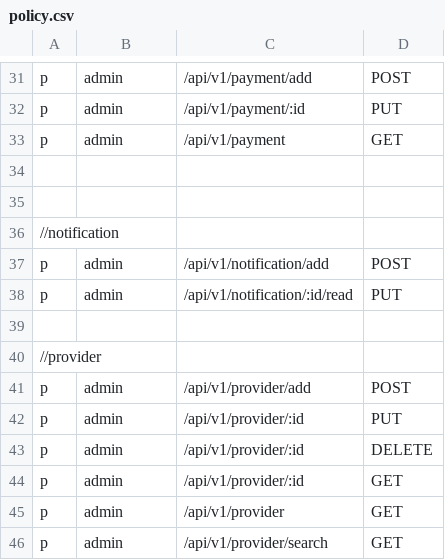
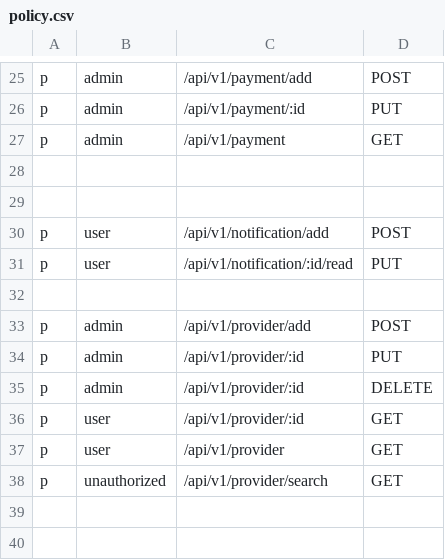
Before and after one commit to Mubinabd/car-wash, a CSV file: gateway/load/policy.csv, drawn as a sheet; only a part is shown, gaps mark what is left out; the diff covers the shown part only.

```diff
--- a/gateway/load/policy.csv
+++ b/gateway/load/policy.csv
@@ -35,7 +29,5 @@ p, admin, /api/v1/payment,     GET
 
-//notification
-p, admin,  /api/v1/notification/add,      POST
-p, admin,  /api/v1/notification/:id/read, PUT
+p, user,  /api/v1/notification/add,      POST
+p, user,  /api/v1/notification/:id/read, PUT
 
-//provider
 p, admin, /api/v1/provider/add,            POST
@@ -43,4 +35,4 @@ p, admin, /api/v1/provider/:id,            PUT
 p, admin, /api/v1/provider/:id,            DELETE
-p, admin,  /api/v1/provider/:id,            GET
-p, admin,  /api/v1/provider,                GET
-p, admin,  /api/v1/provider/search, GET
+p, user,  /api/v1/provider/:id,            GET
+p, user,  /api/v1/provider,                GET
+p, unauthorized,  /api/v1/provider/search, GET
```
Also changed, not shown: 6 removed rows and 10 edited cells elsewhere in this file, 30 other files.
